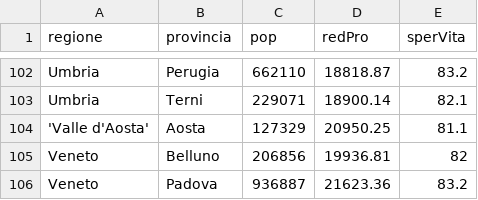
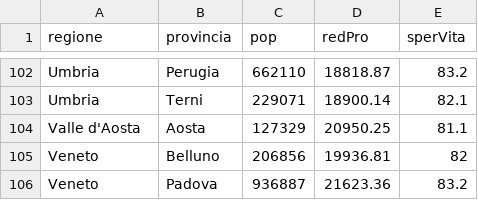
Before and after one commit to RobPalGit/dataset, a CSV file: regioni.csv, drawn as a sheet; only a part is shown, gaps mark what is left out.

Commit message:
Update regioni.csv

```diff
--- a/regioni.csv
+++ b/regioni.csv
@@ -103,3 +103,3 @@ Umbria,Perugia,662110,18818.87,83.2
 Umbria,Terni,229071,18900.14,82.1
-'Valle d'Aosta',Aosta,127329,20950.25,81.1
+Valle d'Aosta,Aosta,127329,20950.25,81.1
 Veneto,Belluno,206856,19936.81,82
```
